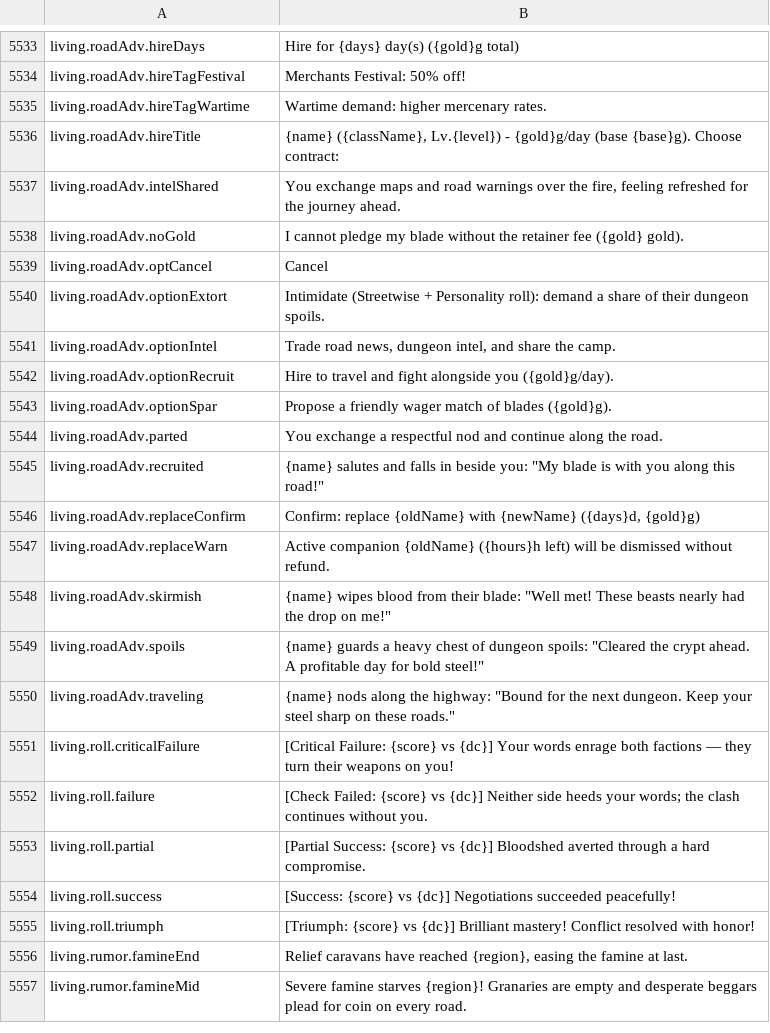
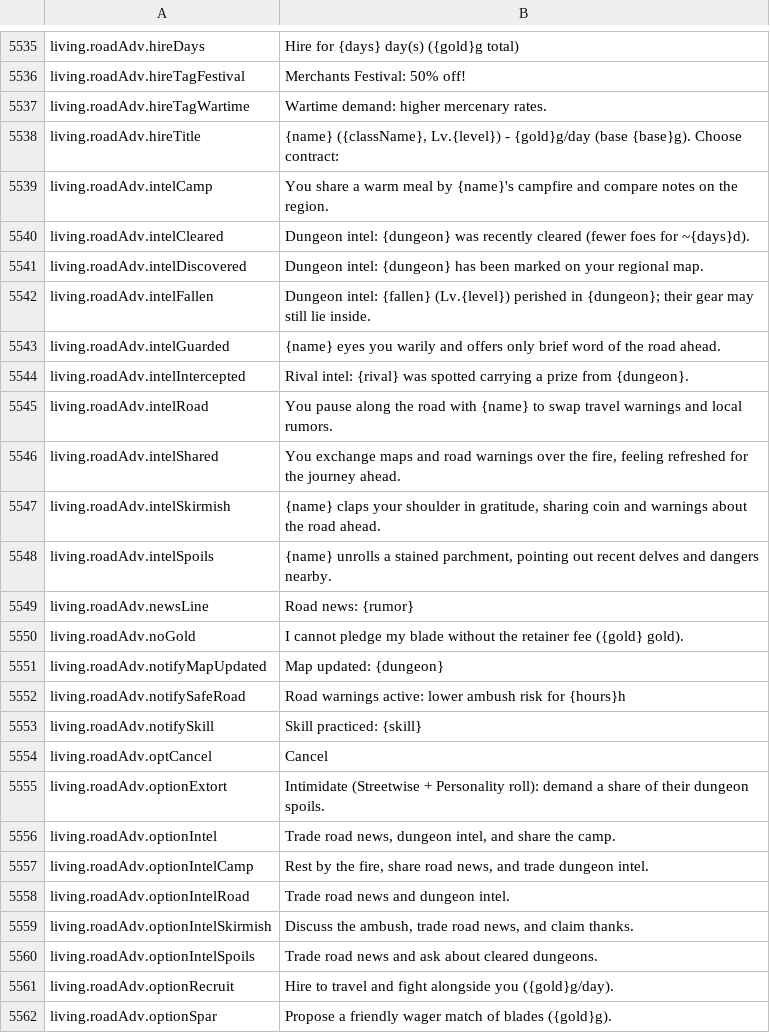
Before and after one commit to Chuz13/daggerfall-forever, a CSV file: locales/en/Port_Strings.csv, drawn as a sheet; only a part is shown, gaps mark what is left out; the shorter side is filled out with more unchanged rows; the diff covers the shown part only.

```diff
--- a/locales/en/Port_Strings.csv
+++ b/locales/en/Port_Strings.csv
@@ -5536,4 +5538,17 @@ living.roadAdv.hireTagWartime,"Wartime demand: higher mercenary rates."
 living.roadAdv.hireTitle,"{name} ({className}, Lv.{level}) - {gold}g/day (base {base}g). Choose contract:"
+living.roadAdv.intelCamp,"You share a warm meal by {name}'s campfire and compare notes on the region."
+living.roadAdv.intelCleared,"Dungeon intel: {dungeon} was recently cleared (fewer foes for ~{days}d)."
+living.roadAdv.intelDiscovered,"Dungeon intel: {dungeon} has been marked on your regional map."
+living.roadAdv.intelFallen,"Dungeon intel: {fallen} (Lv.{level}) perished in {dungeon}; their gear may still lie inside."
+living.roadAdv.intelGuarded,"{name} eyes you warily and offers only brief word of the road ahead."
+living.roadAdv.intelIntercepted,"Rival intel: {rival} was spotted carrying a prize from {dungeon}."
+living.roadAdv.intelRoad,"You pause along the road with {name} to swap travel warnings and local rumors."
 living.roadAdv.intelShared,"You exchange maps and road warnings over the fire, feeling refreshed for the journey ahead."
+living.roadAdv.intelSkirmish,"{name} claps your shoulder in gratitude, sharing coin and warnings about the road ahead."
+living.roadAdv.intelSpoils,"{name} unrolls a stained parchment, pointing out recent delves and dangers nearby."
+living.roadAdv.newsLine,"Road news: {rumor}"
 living.roadAdv.noGold,"I cannot pledge my blade without the retainer fee ({gold} gold)."
+living.roadAdv.notifyMapUpdated,"Map updated: {dungeon}"
+living.roadAdv.notifySafeRoad,"Road warnings active: lower ambush risk for {hours}h"
+living.roadAdv.notifySkill,"Skill practiced: {skill}"
 living.roadAdv.optCancel,"Cancel"
@@ -5541,2 +5556,6 @@ living.roadAdv.optionExtort,"Intimidate (Streetwise + Personality roll): demand
 living.roadAdv.optionIntel,"Trade road news, dungeon intel, and share the camp."
+living.roadAdv.optionIntelCamp,"Rest by the fire, share road news, and trade dungeon intel."
+living.roadAdv.optionIntelRoad,"Trade road news and dungeon intel."
+living.roadAdv.optionIntelSkirmish,"Discuss the ambush, trade road news, and claim thanks."
+living.roadAdv.optionIntelSpoils,"Trade road news and ask about cleared dungeons."
 living.roadAdv.optionRecruit,"Hire to travel and fight alongside you ({gold}g/day)."
```
Also changed, not shown: 2 added rows elsewhere in this file, locales/cs/Port_Strings.csv, locales/da/Port_Strings.csv, 55 other files.
